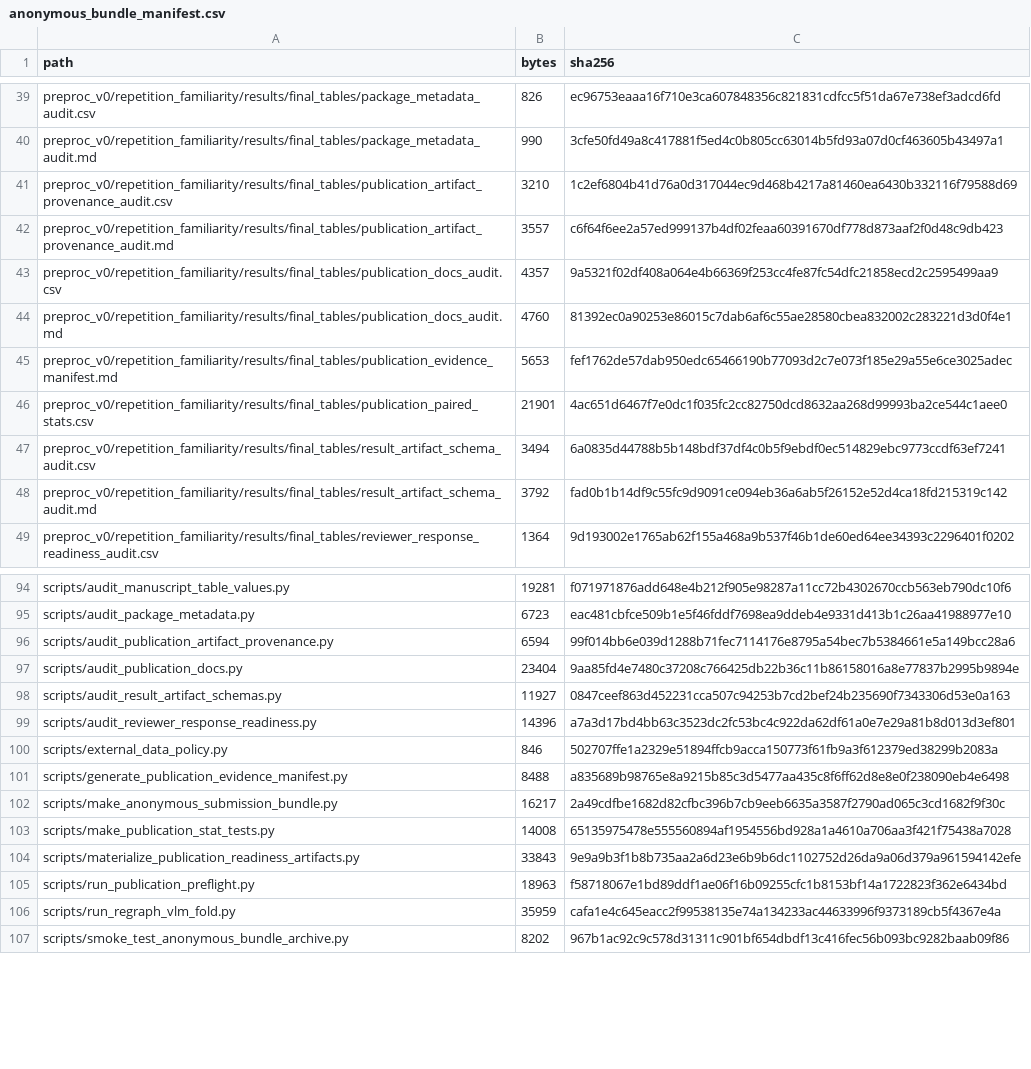
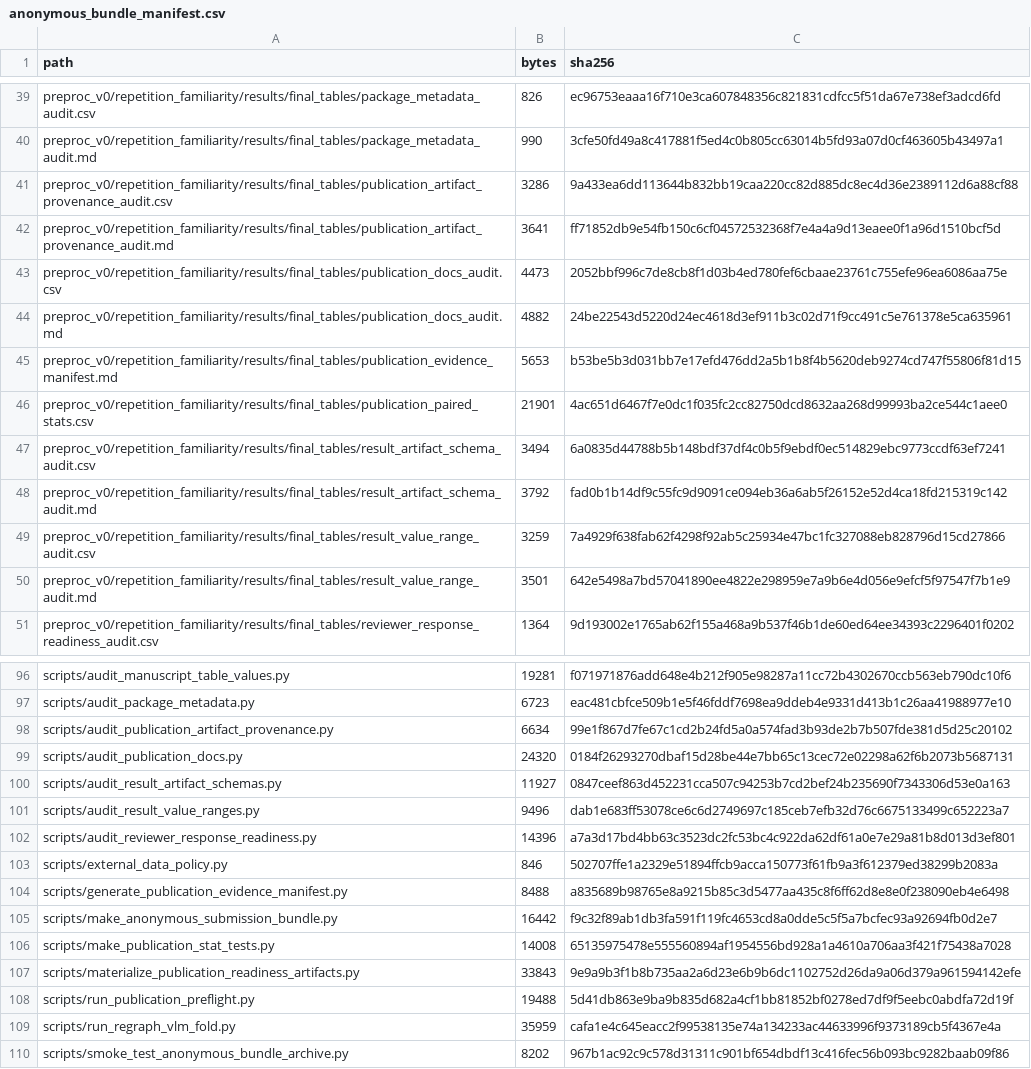
Before and after one commit to XialeiH/ReGraph-VLM, a CSV file: preproc_v0/repetition_familiarity/results/final_tables/anonymous_bundle_manifest.csv, drawn as a sheet; only a part is shown, gaps mark what is left out; the diff covers the shown part only.

Commit message:
Audit publication result value ranges

```diff
--- a/preproc_v0/repetition_familiarity/results/final_tables/anonymous_bundle_manifest.csv
+++ b/preproc_v0/repetition_familiarity/results/final_tables/anonymous_bundle_manifest.csv
@@ -40,7 +40,7 @@ preproc_v0/repetition_familiarity/results/final_tables/package_metadata_audit.cs
 preproc_v0/repetition_familiarity/results/final_tables/package_metadata_audit.md,990,3cfe50fd49a8c417881f5ed4c0b805cc63014b5fd93a07d0cf463605b43497a1
-preproc_v0/repetition_familiarity/results/final_tables/publication_artifact_provenance_audit.csv,3210,1c2ef6804b41d76a0d317044ec9d468b4217a81460ea6430b332116f79588d69
-preproc_v0/repetition_familiarity/results/final_tables/publication_artifact_provenance_audit.md,3557,c6f64f6ee2a57ed999137b4df02feaa60391670df778d873aaf2f0d48c9db423
-preproc_v0/repetition_familiarity/results/final_tables/publication_docs_audit.csv,4357,9a5321f02df408a064e4b66369f253cc4fe87fc54dfc21858ecd2c2595499aa9
-preproc_v0/repetition_familiarity/results/final_tables/publication_docs_audit.md,4760,81392ec0a90253e86015c7dab6af6c55ae28580cbea832002c283221d3d0f4e1
-preproc_v0/repetition_familiarity/results/final_tables/publication_evidence_manifest.md,5653,fef1762de57dab950edc65466190b77093d2c7e073f185e29a55e6ce3025adec
+preproc_v0/repetition_familiarity/results/final_tables/publication_artifact_provenance_audit.csv,3286,9a433ea6dd113644b832bb19caa220cc82d885dc8ec4d36e2389112d6a88cf88
+preproc_v0/repetition_familiarity/results/final_tables/publication_artifact_provenance_audit.md,3641,ff71852db9e54fb150c6cf04572532368f7e4a4a9d13eaee0f1a96d1510bcf5d
+preproc_v0/repetition_familiarity/results/final_tables/publication_docs_audit.csv,4473,2052bbf996c7de8cb8f1d03b4ed780fef6cbaae23761c755efe96ea6086aa75e
+preproc_v0/repetition_familiarity/results/final_tables/publication_docs_audit.md,4882,24be22543d5220d24ec4618d3ef911b3c02d71f9cc491c5e761378e5ca635961
+preproc_v0/repetition_familiarity/results/final_tables/publication_evidence_manifest.md,5653,b53be5b3d031bb7e17efd476dd2a5b1b8f4b5620deb9274cd747f55806f81d15
 preproc_v0/repetition_familiarity/results/final_tables/publication_paired_stats.csv,21901,4ac651d6467f7e0dc1f035fc2cc82750dcd8632aa268d99993ba2ce544c1aee0
@@ -48,2 +48,4 @@ preproc_v0/repetition_familiarity/results/final_tables/result_artifact_schema_au
 preproc_v0/repetition_familiarity/results/final_tables/result_artifact_schema_audit.md,3792,fad0b1b14df9c55fc9d9091ce094eb36a6ab5f26152e52d4ca18fd215319c142
+preproc_v0/repetition_familiarity/results/final_tables/result_value_range_audit.csv,3259,7a4929f638fab62f4298f92ab5c25934e47bc1fc327088eb828796d15cd27866
+preproc_v0/repetition_familiarity/results/final_tables/result_value_range_audit.md,3501,642e5498a7bd57041890ee4822e298959e7a9b6e4d056e9efcf5f97547f7b1e9
 preproc_v0/repetition_familiarity/results/final_tables/reviewer_response_readiness_audit.csv,1364,9d193002e1765ab62f155a468a9b537f46b1de60ed64ee34393c2296401f0202
@@ -95,5 +97,6 @@ scripts/audit_manuscript_table_values.py,19281,f071971876add648e4b212f905e98287a
 scripts/audit_package_metadata.py,6723,eac481cbfce509b1e5f46fddf7698ea9ddeb4e9331d413b1c26aa41988977e10
-scripts/audit_publication_artifact_provenance.py,6594,99f014bb6e039d1288b71fec7114176e8795a54bec7b5384661e5a149bcc28a6
-scripts/audit_publication_docs.py,23404,9aa85fd4e7480c37208c766425db22b36c11b86158016a8e77837b2995b9894e
+scripts/audit_publication_artifact_provenance.py,6634,99e1f867d7fe67c1cd2b24fd5a0a574fad3b93de2b7b507fde381d5d25c20102
+scripts/audit_publication_docs.py,24320,0184f26293270dbaf15d28be44e7bb65c13cec72e02298a62f6b2073b5687131
 scripts/audit_result_artifact_schemas.py,11927,0847ceef863d452231cca507c94253b7cd2bef24b235690f7343306d53e0a163
+scripts/audit_result_value_ranges.py,9496,dab1e683ff53078ce6c6d2749697c185ceb7efb32d76c6675133499c652223a7
 scripts/audit_reviewer_response_readiness.py,14396,a7a3d17bd4bb63c3523dc2fc53bc4c922da62df61a0e7e29a81b8d013d3ef801
@@ -101,6 +104,6 @@ scripts/external_data_policy.py,846,502707ffe1a2329e51894ffcb9acca150773f61fb9a3
 scripts/generate_publication_evidence_manifest.py,8488,a835689b98765e8a9215b85c3d5477aa435c8f6ff62d8e8e0f238090eb4e6498
-scripts/make_anonymous_submission_bundle.py,16217,2a49cdfbe1682d82cfbc396b7cb9eeb6635a3587f2790ad065c3cd1682f9f30c
+scripts/make_anonymous_submission_bundle.py,16442,f9c32f89ab1db3fa591f119fc4653cd8a0dde5c5f5a7bcfec93a92694fb0d2e7
 scripts/make_publication_stat_tests.py,14008,65135975478e555560894af1954556bd928a1a4610a706aa3f421f75438a7028
 scripts/materialize_publication_readiness_artifacts.py,33843,9e9a9b3f1b8b735aa2a6d23e6b9b6dc1102752d26da9a06d379a961594142efe
-scripts/run_publication_preflight.py,18963,f58718067e1bd89ddf1ae06f16b09255cfc1b8153bf14a1722823f362e6434bd
+scripts/run_publication_preflight.py,19488,5d41db863e9ba9b835d682a4cf1bb81852bf0278ed7df9f5eebc0abdfa72d19f
 scripts/run_regraph_vlm_fold.py,35959,cafa1e4c645eacc2f99538135e74a134233ac44633996f9373189cb5f4367e4a
```
Also changed, not shown: 6 edited cells elsewhere in this file, preproc_v0/repetition_familiarity/results/final_tables/publication_artifact_provenance_audit.csv, preproc_v0/repetition_familiarity/results/final_tables/publication_docs_audit.csv, 13 other files.
